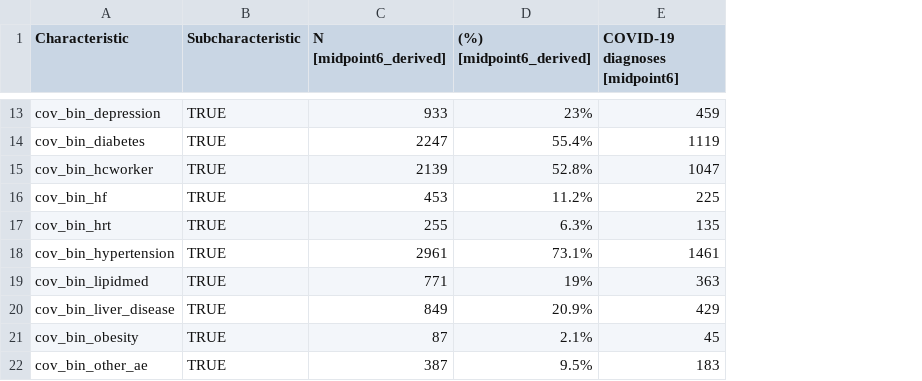
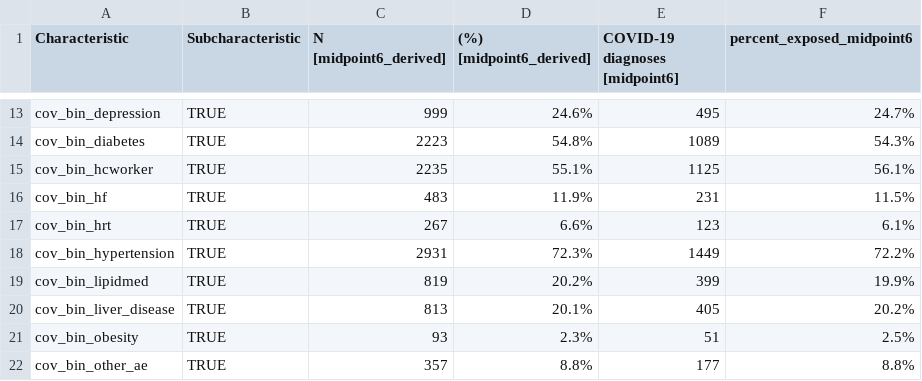
Before and after one commit to opensafely/post-covid-cvd-methods, a CSV file: output/table1/table1-cohort_prevax-midpoint6.csv, drawn as a sheet; only a part is shown, gaps mark what is left out; the diff covers the shown part only; the diff names each change by its address in the sheet, - before the commit and + after, or states it on an @@ line.

```diff
--- a/output/table1/table1-cohort_prevax-midpoint6.csv
+++ b/output/table1/table1-cohort_prevax-midpoint6.csv
+column F (percent_exposed_midpoint6), rows 13-22: 24.7% | 54.3% | 56.1% | 11.5% | 6.1% | 72.2% | 19.9% | 20.2% | 2.5% | 8.8%
-C13 (N [midpoint6_derived]): 933
+C13 (N [midpoint6_derived]): 999
-D13 ((%) [midpoint6_derived]): 23%
+D13 ((%) [midpoint6_derived]): 24.6%
-E13 (COVID-19 diagnoses [midpoint6]): 459
+E13 (COVID-19 diagnoses [midpoint6]): 495
-C14 (N [midpoint6_derived]): 2247
+C14 (N [midpoint6_derived]): 2223
-D14 ((%) [midpoint6_derived]): 55.4%
+D14 ((%) [midpoint6_derived]): 54.8%
-E14 (COVID-19 diagnoses [midpoint6]): 1119
+E14 (COVID-19 diagnoses [midpoint6]): 1089
-C15 (N [midpoint6_derived]): 2139
+C15 (N [midpoint6_derived]): 2235
-D15 ((%) [midpoint6_derived]): 52.8%
+D15 ((%) [midpoint6_derived]): 55.1%
-E15 (COVID-19 diagnoses [midpoint6]): 1047
+E15 (COVID-19 diagnoses [midpoint6]): 1125
-C16 (N [midpoint6_derived]): 453
+C16 (N [midpoint6_derived]): 483
-D16 ((%) [midpoint6_derived]): 11.2%
+D16 ((%) [midpoint6_derived]): 11.9%
-E16 (COVID-19 diagnoses [midpoint6]): 225
+E16 (COVID-19 diagnoses [midpoint6]): 231
-C17 (N [midpoint6_derived]): 255
+C17 (N [midpoint6_derived]): 267
-D17 ((%) [midpoint6_derived]): 6.3%
+D17 ((%) [midpoint6_derived]): 6.6%
-E17 (COVID-19 diagnoses [midpoint6]): 135
+E17 (COVID-19 diagnoses [midpoint6]): 123
-C18 (N [midpoint6_derived]): 2961
+C18 (N [midpoint6_derived]): 2931
-D18 ((%) [midpoint6_derived]): 73.1%
+D18 ((%) [midpoint6_derived]): 72.3%
-E18 (COVID-19 diagnoses [midpoint6]): 1461
+E18 (COVID-19 diagnoses [midpoint6]): 1449
-C19 (N [midpoint6_derived]): 771
+C19 (N [midpoint6_derived]): 819
-D19 ((%) [midpoint6_derived]): 19%
+D19 ((%) [midpoint6_derived]): 20.2%
-E19 (COVID-19 diagnoses [midpoint6]): 363
+E19 (COVID-19 diagnoses [midpoint6]): 399
-C20 (N [midpoint6_derived]): 849
+C20 (N [midpoint6_derived]): 813
-D20 ((%) [midpoint6_derived]): 20.9%
+D20 ((%) [midpoint6_derived]): 20.1%
-E20 (COVID-19 diagnoses [midpoint6]): 429
+E20 (COVID-19 diagnoses [midpoint6]): 405
-C21 (N [midpoint6_derived]): 87
+C21 (N [midpoint6_derived]): 93
-D21 ((%) [midpoint6_derived]): 2.1%
+D21 ((%) [midpoint6_derived]): 2.3%
-E21 (COVID-19 diagnoses [midpoint6]): 45
+E21 (COVID-19 diagnoses [midpoint6]): 51
-C22 (N [midpoint6_derived]): 387
+C22 (N [midpoint6_derived]): 357
-D22 ((%) [midpoint6_derived]): 9.5%
+D22 ((%) [midpoint6_derived]): 8.8%
-E22 (COVID-19 diagnoses [midpoint6]): 183
+E22 (COVID-19 diagnoses [midpoint6]): 177
```
Also changed, not shown: 1 added row, 1 removed row and 90 edited cells elsewhere in this file, output/make_output/model_output-main-midpoint6.csv, output/make_output/model_output-main.csv, 33 other files.
